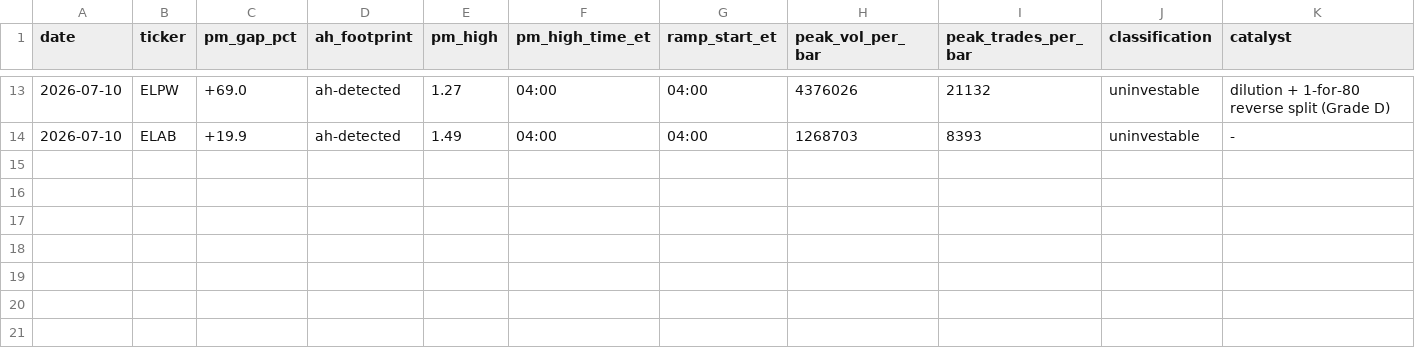
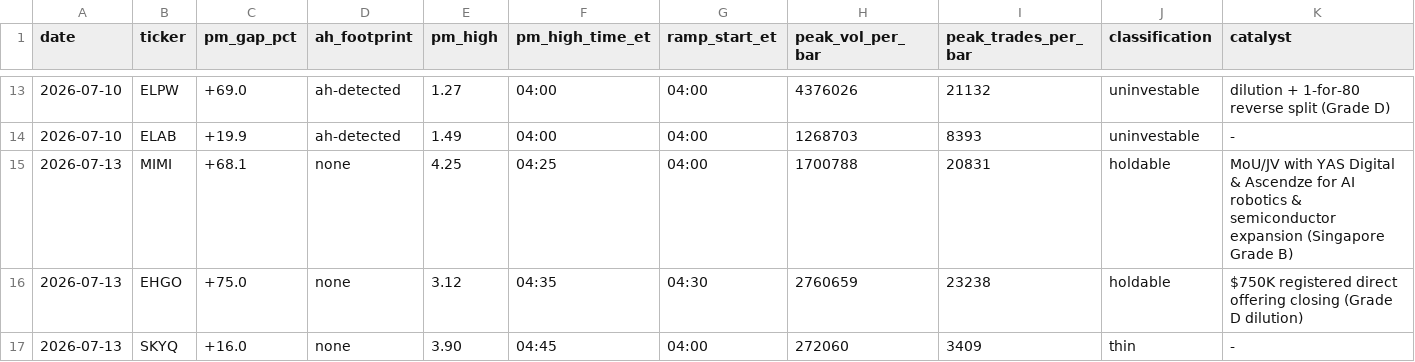
Before and after one commit to juanibiapina/trading, a CSV file: log/pm-open-scan.csv, drawn as a sheet; only a part is shown, gaps mark what is left out; rows hold the shown columns only; the diff names each change by its address in the sheet, - before the commit and + after, or states it on an @@ line.

Commit message:
pm-open scan 2026-07-13: 3 gappers logged

```diff
--- a/log/pm-open-scan.csv
+++ b/log/pm-open-scan.csv
+row 15: 2026-07-13 | MIMI | +68.1 | none | 4.25 | 04:25 | 04:00 | 1700788 | 20831 | holdable | MoU/JV with YAS Digital & Ascendze for AI robotics & semiconductor expansion (Singapore Grade B)
+row 16: 2026-07-13 | EHGO | +75.0 | none | 3.12 | 04:35 | 04:30 | 2760659 | 23238 | holdable | $750K registered direct offering closing (Grade D dilution)
+row 17: 2026-07-13 | SKYQ | +16.0 | none | 3.90 | 04:45 | 04:00 | 272060 | 3409 | thin | -
```
